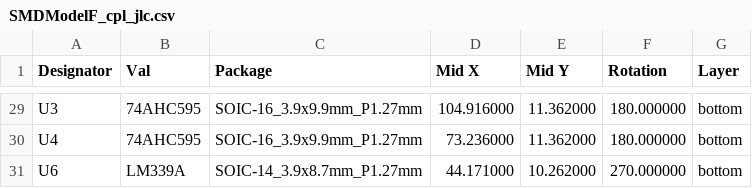
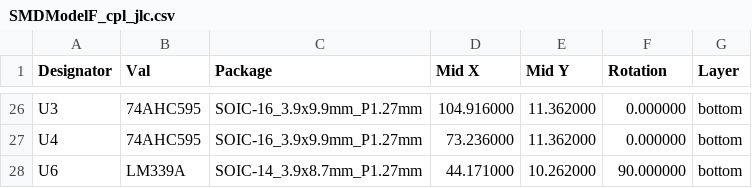
Before and after one commit to purdeaandrei/SMD4704KishsaverClassModelFController, a CSV file: order/SMDModelF_cpl_jlc.csv, drawn as a sheet; only a part is shown, gaps mark what is left out; addresses are those after the commit; the diff covers the shown part only; the diff names each change by its address in the sheet, - before the commit and + after, or states it on an @@ line.

Commit message:
Update component rotations, to match new behaviour of JLCPCB on the bottom layer

```diff
--- a/order/SMDModelF_cpl_jlc.csv
+++ b/order/SMDModelF_cpl_jlc.csv
-F26:F27 (Rotation): 180.000000
+F26:F27 (Rotation): 0.000000
-F28 (Rotation): 270.000000
+F28 (Rotation): 90.000000
```
Also changed, not shown: 3 removed rows and 24 edited cells elsewhere in this file.
